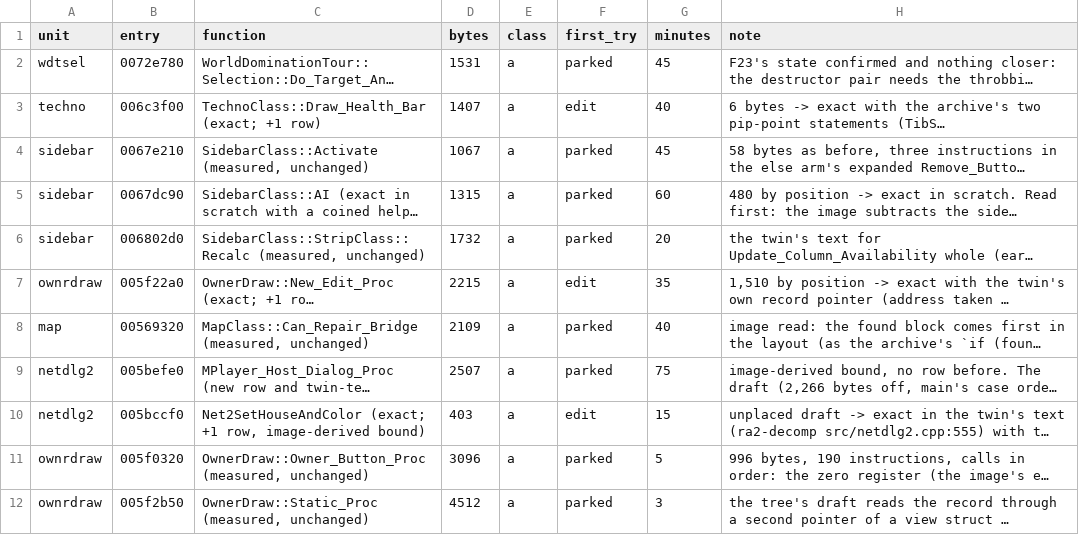
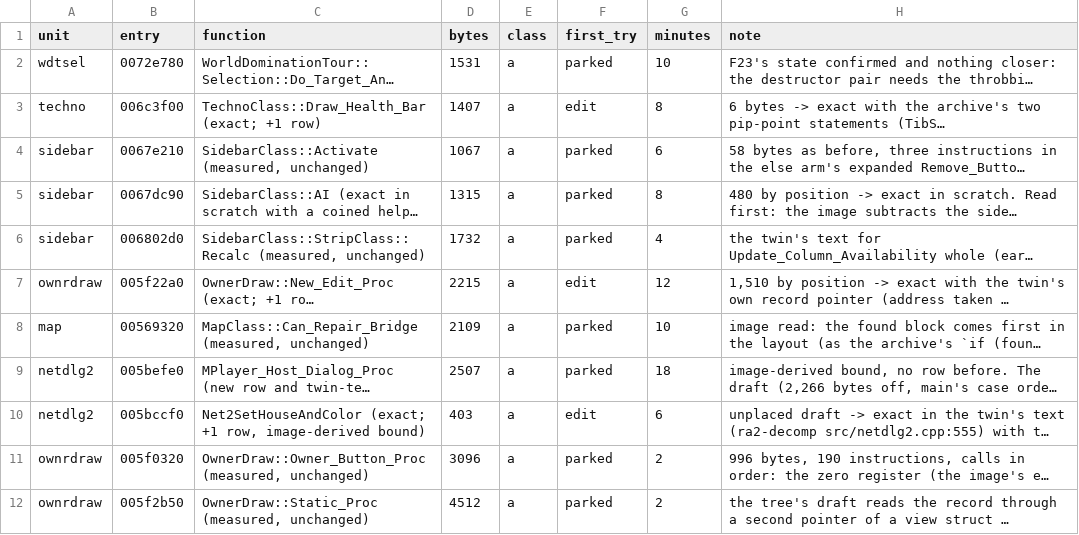
Before and after one commit to meastes/redalert2-decomp, a CSV file: rebuild/manifest/b_log_f33.csv, drawn as a sheet; only a part is shown; long unchanged cells end in …; the diff covers the shown part only; the diff names each change by its address in the sheet, - before the commit and + after, or states it on an @@ line.

```diff
--- a/rebuild/manifest/b_log_f33.csv
+++ b/rebuild/manifest/b_log_f33.csv
-G2 (minutes): 45
+G2 (minutes): 10
-G3 (minutes): 40
+G3 (minutes): 8
-G4 (minutes): 45
+G4 (minutes): 6
-G5 (minutes): 60
+G5 (minutes): 8
-G6 (minutes): 20
+G6 (minutes): 4
-G7 (minutes): 35
+G7 (minutes): 12
-G8 (minutes): 40
+G8 (minutes): 10
-G9 (minutes): 75
+G9 (minutes): 18
-G10 (minutes): 15
+G10 (minutes): 6
-G11 (minutes): 5
+G11 (minutes): 2
-G12 (minutes): 3
+G12 (minutes): 2
```
Also changed, not shown: 6 added rows and 7 edited cells elsewhere in this file, rebuild/manifest/progress.csv, rebuild/manifest/symbols.csv, 47 other files.
